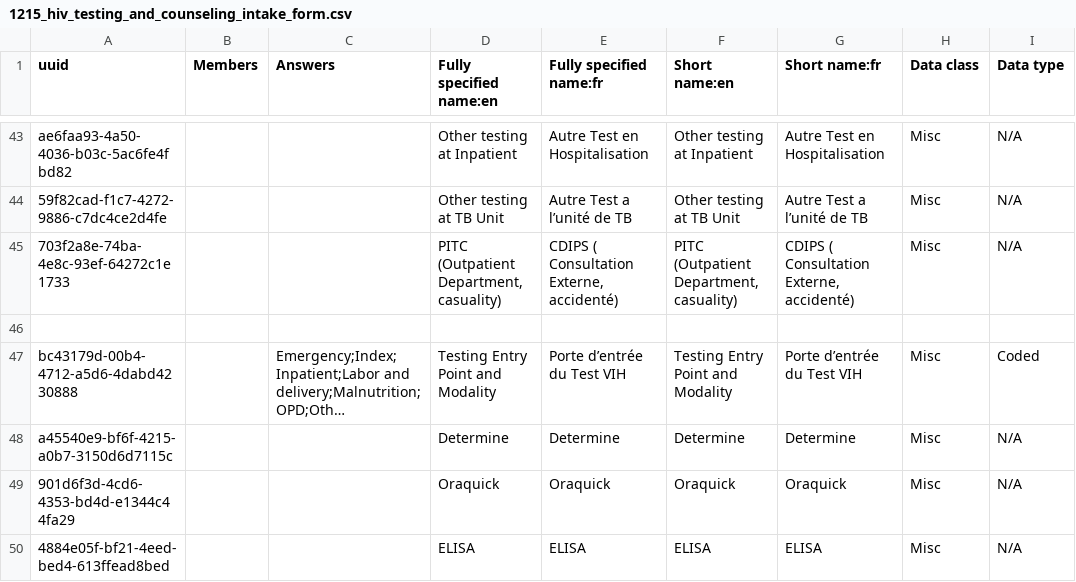
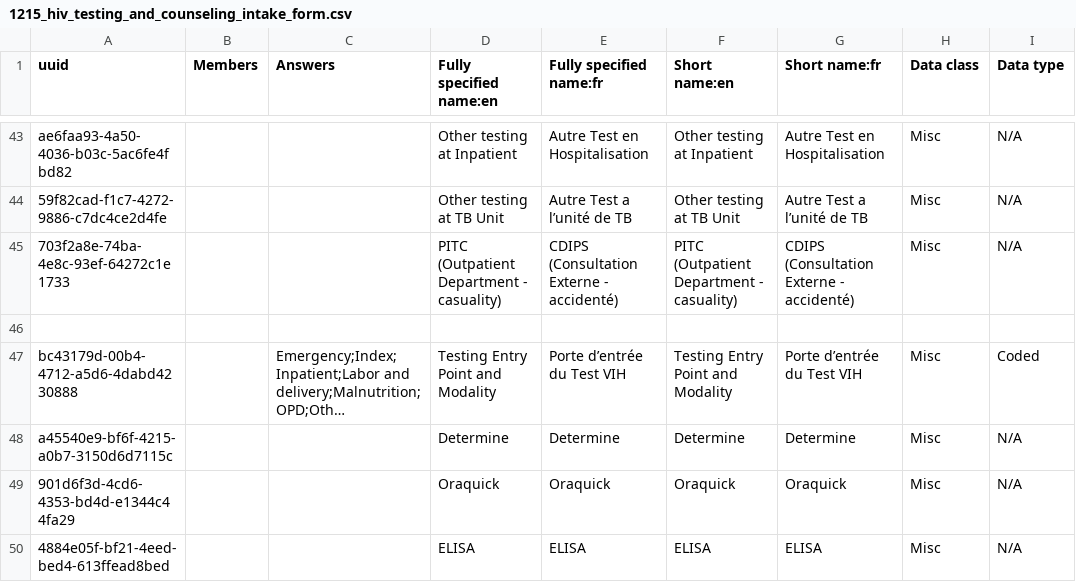
Before and after one commit to jembi/cameroon-bahmni-config, a CSV file: metadata/configuration/concepts/1215_hiv_testing_and_counseling_intake_form.csv, drawn as a sheet; only a part is shown, gaps mark what is left out; long unchanged cells end in …; the diff names each change by its address in the sheet, - before the commit and + after, or states it on an @@ line.

```diff
--- a/metadata/configuration/concepts/1215_hiv_testing_and_counseling_intake_form.csv
+++ b/metadata/configuration/concepts/1215_hiv_testing_and_counseling_intake_form.csv
-D45 (Fully specified name:en): PITC (Outpatient Department, casuality)
+D45 (Fully specified name:en): PITC (Outpatient Department - casuality)
-E45 (Fully specified name:fr): CDIPS ( Consultation Externe, accidenté)
+E45 (Fully specified name:fr): CDIPS (Consultation Externe - accidenté)
-F45 (Short name:en): PITC (Outpatient Department, casuality)
+F45 (Short name:en): PITC (Outpatient Department - casuality)
-G45 (Short name:fr): CDIPS ( Consultation Externe, accidenté)
+G45 (Short name:fr): CDIPS (Consultation Externe - accidenté)
```
Also changed, not shown: metadata/configuration/concepts/1282_Labor_and_delivery_form.csv, metadata/configuration/concepts/1286_referral_form.csv.
